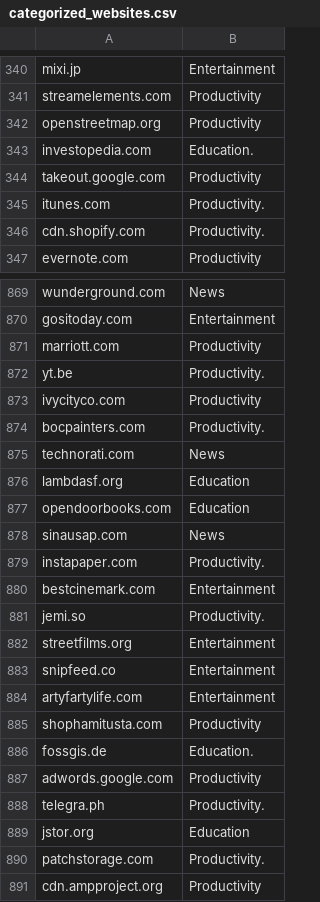
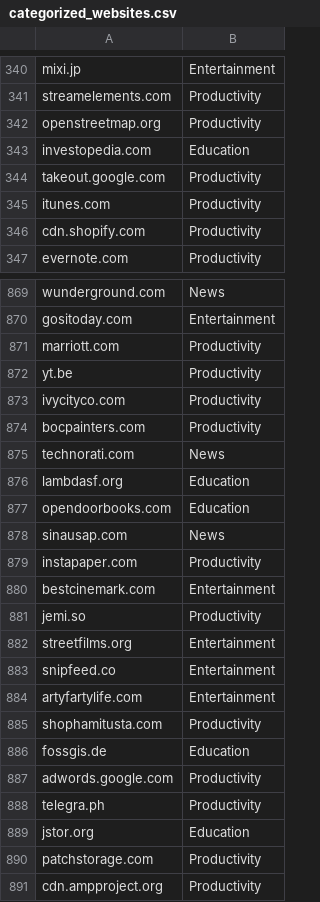
Before and after one commit to JonathanHuangg/ChromeCompetition, a CSV file: categorized_websites.csv, drawn as a sheet; only a part is shown, gaps mark what is left out; the diff covers the shown part only.

```diff
--- a/categorized_websites.csv
+++ b/categorized_websites.csv
@@ -342,6 +342,6 @@ streamelements.com,Productivity
 openstreetmap.org,Productivity
-investopedia.com,Education.
+investopedia.com,Education
 takeout.google.com,Productivity
-itunes.com,Productivity.
-cdn.shopify.com,Productivity.
+itunes.com,Productivity
+cdn.shopify.com,Productivity
 evernote.com,Productivity
@@ -871,5 +871,5 @@ gositoday.com,Entertainment
 marriott.com,Productivity
-yt.be,Productivity.
+yt.be,Productivity
 ivycityco.com,Productivity
-bocpainters.com,Productivity.
+bocpainters.com,Productivity
 technorati.com,News
@@ -878,5 +878,5 @@ opendoorbooks.com,Education
 sinausap.com,News
-instapaper.com,Productivity.
+instapaper.com,Productivity
 bestcinemark.com,Entertainment
-jemi.so,Productivity.
+jemi.so,Productivity
 streetfilms.org,Entertainment
@@ -885,7 +885,7 @@ artyfartylife.com,Entertainment
 shophamitusta.com,Productivity
-fossgis.de,Education.
+fossgis.de,Education
 adwords.google.com,Productivity
-telegra.ph,Productivity.
+telegra.ph,Productivity
 jstor.org,Education
-patchstorage.com,Productivity.
+patchstorage.com,Productivity
 cdn.ampproject.org,Productivity
```
Also changed, not shown: 100 edited cells elsewhere in this file, 16 other files.
